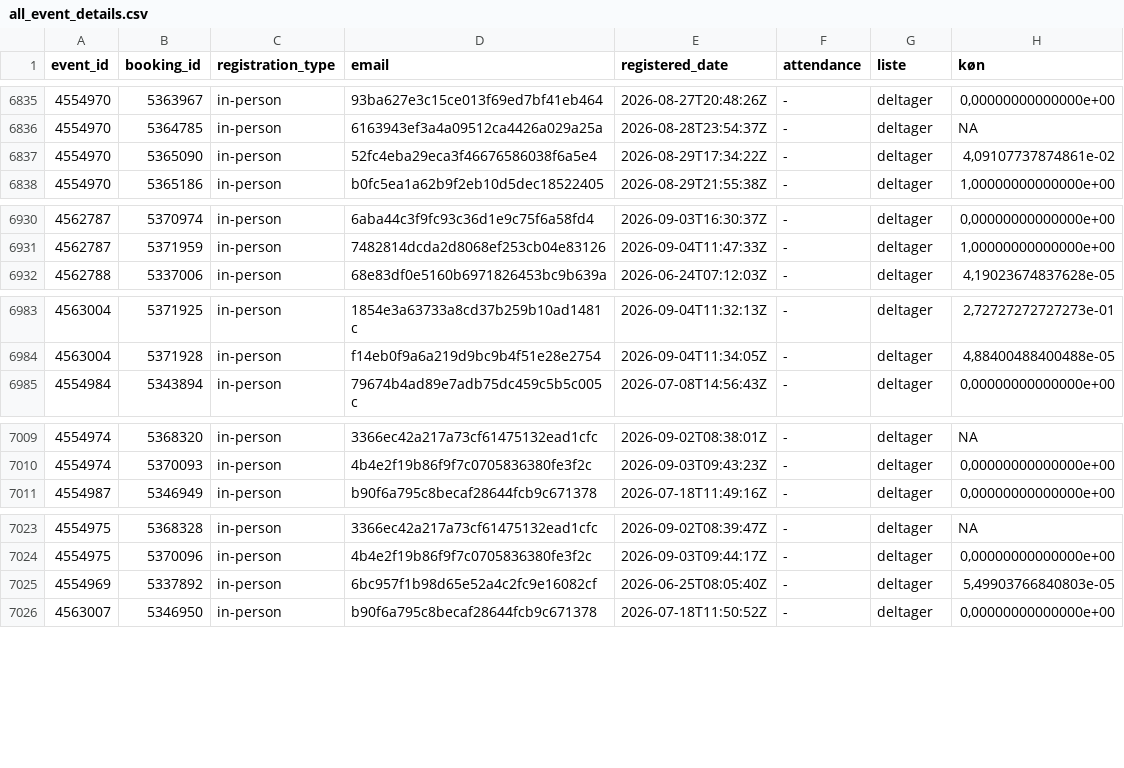
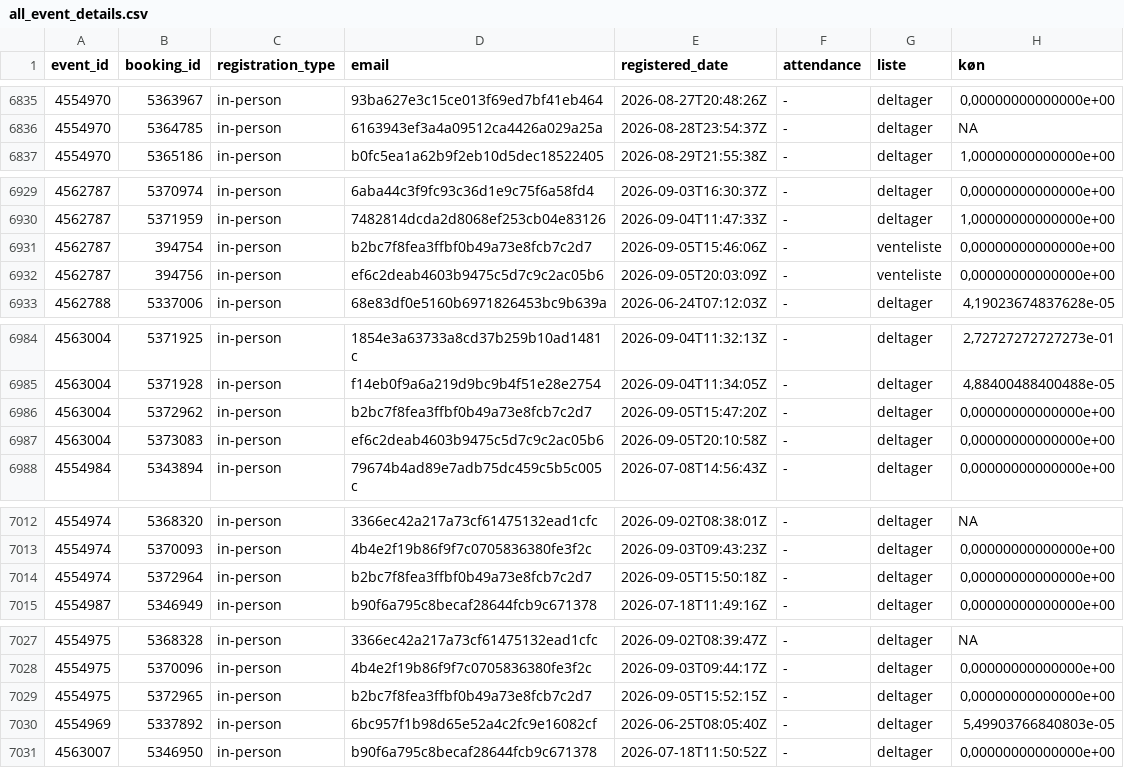
Before and after one commit to KUBDatalab/tal-og-data, a CSV file: data/event_data/all_event_details.csv, drawn as a sheet; only a part is shown, gaps mark what is left out; the diff covers the shown part only.

```diff
--- a/data/event_data/all_event_details.csv
+++ b/data/event_data/all_event_details.csv
@@ -6836,3 +6836,2 @@ event_id;booking_id;registration_type;email;registered_date;attendance;liste;kø
 4554970;5364785;in-person;6163943ef3a4a09512ca4426a029a25a;2026-08-28T23:54:37Z;-;deltager;NA
-4554970;5365090;in-person;52fc4eba29eca3f46676586038f6a5e4;2026-08-29T17:34:22Z;-;deltager;4,09107737874861e-02
 4554970;5365186;in-person;b0fc5ea1a62b9f2eb10d5dec18522405;2026-08-29T21:55:38Z;-;deltager;1,00000000000000e+00
@@ -6931,2 +6930,4 @@ event_id;booking_id;registration_type;email;registered_date;attendance;liste;kø
 4562787;5371959;in-person;7482814dcda2d8068ef253cb04e83126;2026-09-04T11:47:33Z;-;deltager;1,00000000000000e+00
+4562787;394754;in-person;b2bc7f8fea3ffbf0b49a73e8fcb7c2d7;2026-09-05T15:46:06Z;-;venteliste;0,00000000000000e+00
+4562787;394756;in-person;ef6c2deab4603b9475c5d7c9c2ac05b6;2026-09-05T20:03:09Z;-;venteliste;0,00000000000000e+00
 4562788;5337006;in-person;68e83df0e5160b6971826453bc9b639a;2026-06-24T07:12:03Z;-;deltager;4,19023674837628e-05
@@ -6984,2 +6985,4 @@ event_id;booking_id;registration_type;email;registered_date;attendance;liste;kø
 4563004;5371928;in-person;f14eb0f9a6a219d9bc9b4f51e28e2754;2026-09-04T11:34:05Z;-;deltager;4,88400488400488e-05
+4563004;5372962;in-person;b2bc7f8fea3ffbf0b49a73e8fcb7c2d7;2026-09-05T15:47:20Z;-;deltager;0,00000000000000e+00
+4563004;5373083;in-person;ef6c2deab4603b9475c5d7c9c2ac05b6;2026-09-05T20:10:58Z;-;deltager;0,00000000000000e+00
 4554984;5343894;in-person;79674b4ad89e7adb75dc459c5b5c005c;2026-07-08T14:56:43Z;-;deltager;0,00000000000000e+00
@@ -7010,2 +7013,3 @@ event_id;booking_id;registration_type;email;registered_date;attendance;liste;kø
 4554974;5370093;in-person;4b4e2f19b86f9f7c0705836380fe3f2c;2026-09-03T09:43:23Z;-;deltager;0,00000000000000e+00
+4554974;5372964;in-person;b2bc7f8fea3ffbf0b49a73e8fcb7c2d7;2026-09-05T15:50:18Z;-;deltager;0,00000000000000e+00
 4554987;5346949;in-person;b90f6a795c8becaf28644fcb9c671378;2026-07-18T11:49:16Z;-;deltager;0,00000000000000e+00
@@ -7024,2 +7028,3 @@ event_id;booking_id;registration_type;email;registered_date;attendance;liste;kø
 4554975;5370096;in-person;4b4e2f19b86f9f7c0705836380fe3f2c;2026-09-03T09:44:17Z;-;deltager;0,00000000000000e+00
+4554975;5372965;in-person;b2bc7f8fea3ffbf0b49a73e8fcb7c2d7;2026-09-05T15:52:15Z;-;deltager;0,00000000000000e+00
 4554969;5337892;in-person;6bc957f1b98d65e52a4c2fc9e16082cf;2026-06-25T08:05:40Z;-;deltager;5,49903766840803e-05
```
Also changed, not shown: 1 added row and 2 edited cells elsewhere in this file, data/event_data/aktuelt_events.csv, data/event_data/current_events_details.csv, 3 other files.
